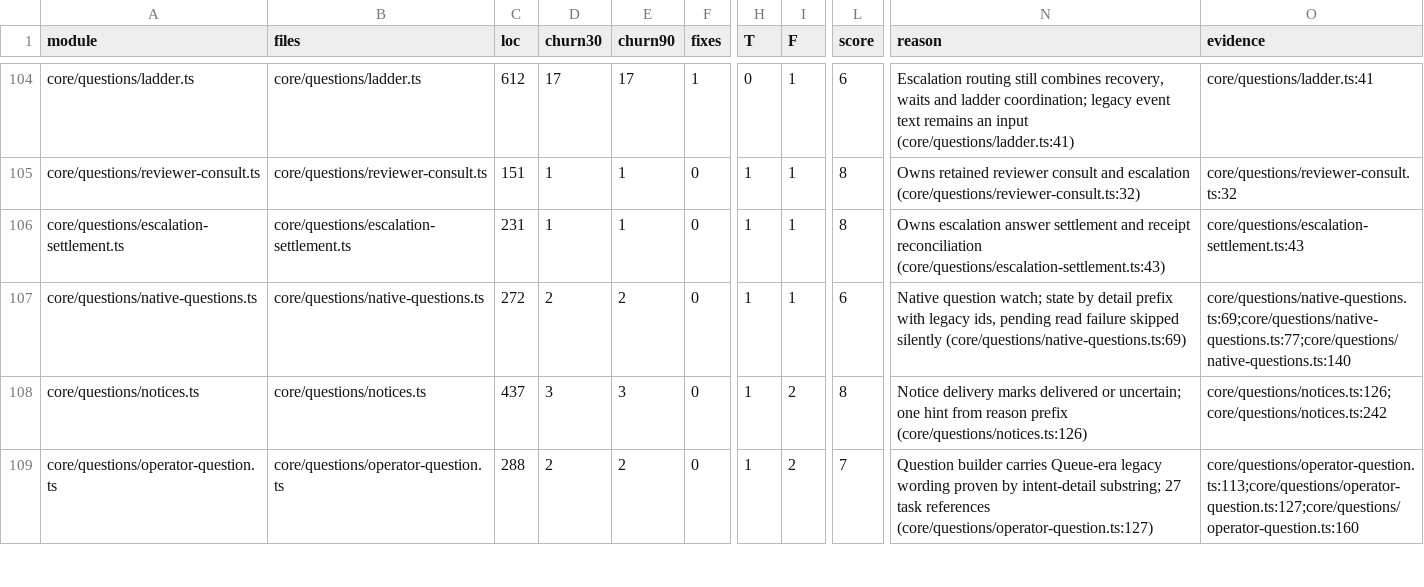
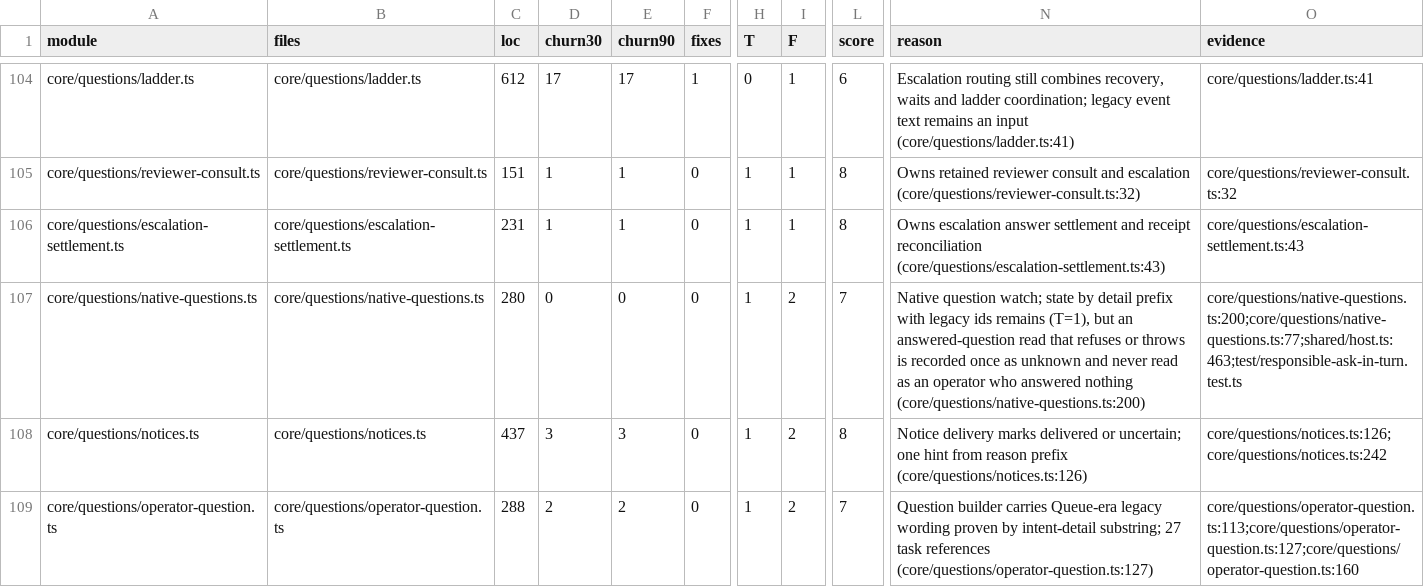
Before and after one commit to inflatable-cookie/nucleus, a CSV file: docs/knowledge/quality/code/N1.csv, drawn as a sheet; only a part is shown, gaps mark what is left out; the diff names each change by its address in the sheet, - before the commit and + after, or states it on an @@ line.

```diff
--- a/docs/knowledge/quality/code/N1.csv
+++ b/docs/knowledge/quality/code/N1.csv
-C107 (loc): 272
+C107 (loc): 280
-D107 (churn30): 2
+D107 (churn30): 0
-E107 (churn90): 2
+E107 (churn90): 0
-I107 (F): 1
+I107 (F): 2
-L107 (score): 6
+L107 (score): 7
-N107 (reason): …with legacy ids, pending read failure skipped silently (core/questions/native-questions.ts:69)
+N107 (reason): …with legacy ids remains (T=1), but an answered-question read that refuses or throws is recorded once as unknown and never read as an operator who answered nothing (core/questions/native-questions.ts:200)
-O107 (evidence): core/questions/native-questions.ts:69;core/questions/native-questions.ts:77;core/questions/native-questions.ts:140
+O107 (evidence): core/questions/native-questions.ts:200;core/questions/native-questions.ts:77;shared/host.ts:463;test/responsible-ask-in-turn.test.ts
```
Also changed, not shown: docs/knowledge/quality/code/N2.csv, docs/knowledge/quality/code/N5.csv, 12 other files.
